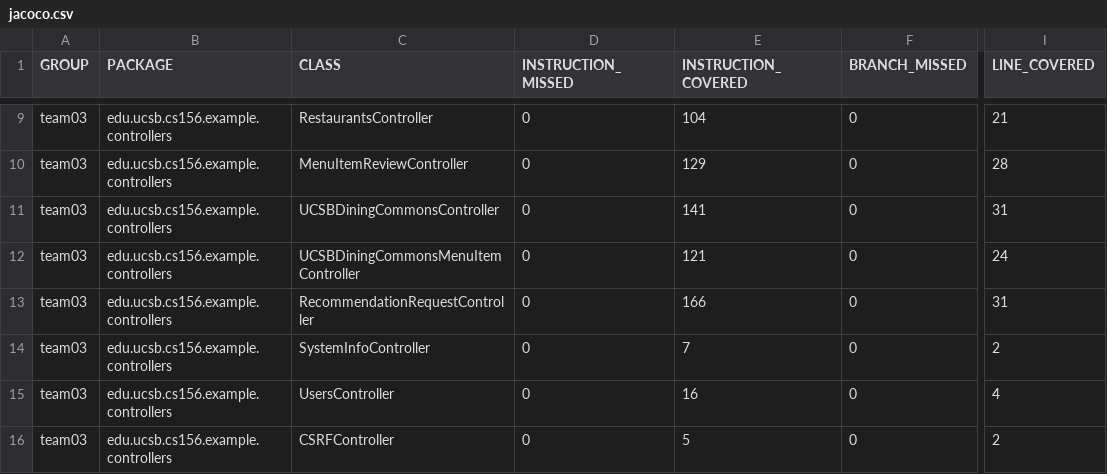
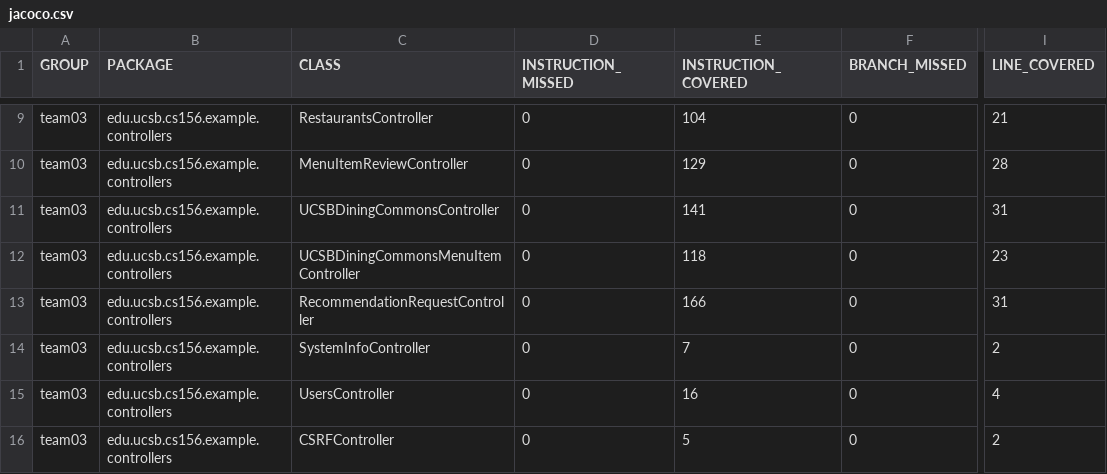
Before and after one commit to ucsb-cs156-m23/team03-m23-9am-1, a CSV file: jacoco/jacoco.csv, drawn as a sheet; only a part is shown, gaps mark what is left out; the diff names each change by its address in the sheet, - before the commit and + after, or states it on an @@ line.

```diff
--- a/jacoco/jacoco.csv
+++ b/jacoco/jacoco.csv
-E12 (INSTRUCTION_COVERED): 121
+E12 (INSTRUCTION_COVERED): 118
-I12 (LINE_COVERED): 24
+I12 (LINE_COVERED): 23
```
Also changed, not shown: 7 other files.
